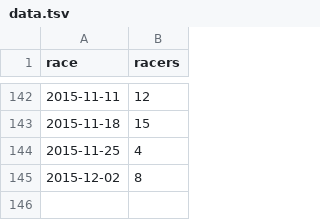
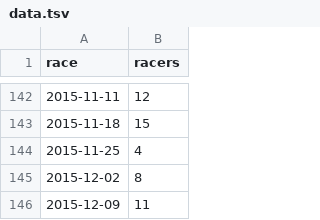
Before and after one commit to maxmetcalfe/Fog-City-Run, a TSV file: data/data.tsv, drawn as a sheet; only a part is shown, gaps mark what is left out; the diff names each change by its address in the sheet, - before the commit and + after, or states it on an @@ line.

```diff
--- a/data/data.tsv
+++ b/data/data.tsv
+row 146: 2015-12-09 | 11
```
Also changed, not shown: 3 other files.
